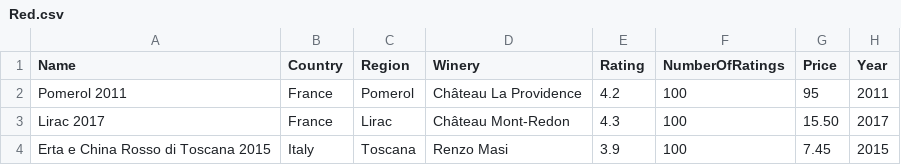
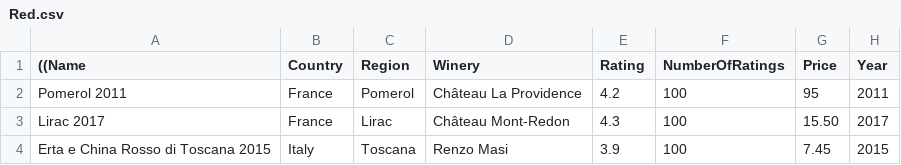
Before and after one commit to arpy8/SwiftML, a CSV file: SwiftML/assets/dataset/Red.csv, drawn as a sheet; only a part is shown.

```diff
--- a/SwiftML/assets/dataset/Red.csv
+++ b/SwiftML/assets/dataset/Red.csv
@@ -1,2 +1,2 @@
-Name,Country,Region,Winery,Rating,NumberOfRatings,Price,Year
+((Name,Country,Region,Winery,Rating,NumberOfRatings,Price,Year
 Pomerol 2011,France,Pomerol,Château La Providence,4.2,100 ,95,2011
```
Also changed, not shown: 50 other files.
